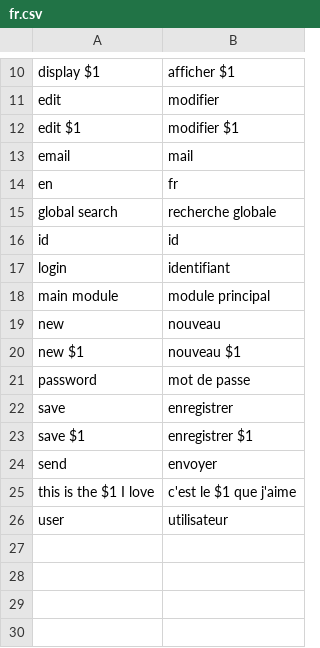
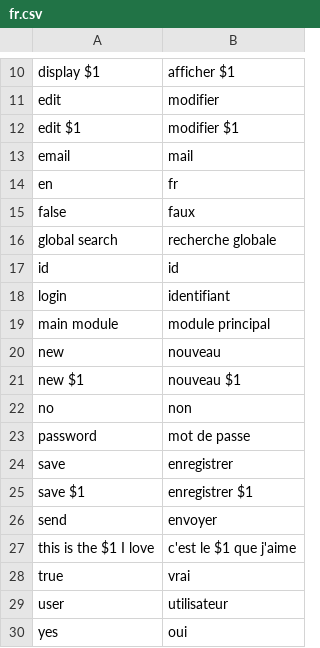
Before and after one commit to itrocks/sandbox, a CSV file: app/locale/fr.csv, drawn as a sheet; only a part is shown, gaps mark what is left out.

```diff
--- a/app/locale/fr.csv
+++ b/app/locale/fr.csv
@@ -14,2 +14,3 @@ email;mail
 en;fr
+false;faux
 global search;recherche globale
@@ -20,2 +21,3 @@ new;nouveau
 new $1;nouveau $1
+no;non
 password;mot de passe
@@ -25,2 +27,4 @@ send;envoyer
 this is the $1 I love;c'est le $1 que j'aime
+true;vrai
 user;utilisateur
+yes;oui
```
Also changed, not shown: 5 other files.
